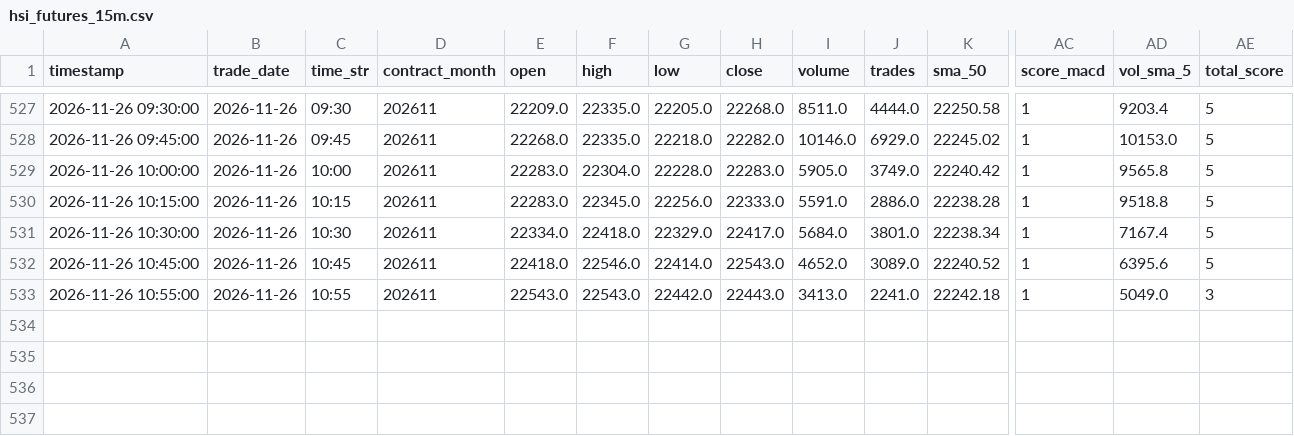
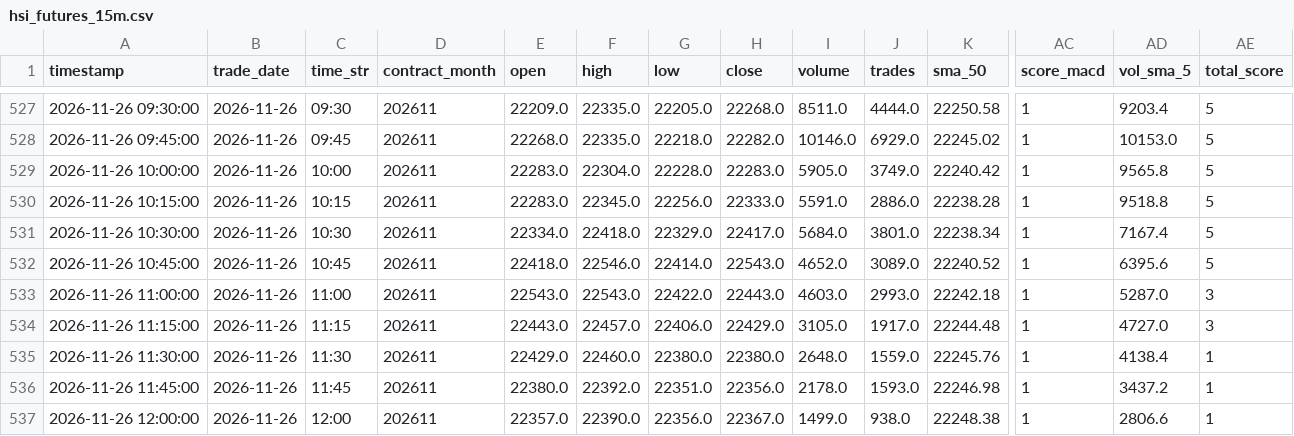
Before and after one commit to leichanseng-bit/hsi-futures-tracker, a CSV file: hsi_futures_15m.csv, drawn as a sheet; only a part is shown, gaps mark what is left out; rows hold the shown columns only; the diff names each change by its address in the sheet, - before the commit and + after, or states it on an @@ line.

```diff
--- a/hsi_futures_15m.csv
+++ b/hsi_futures_15m.csv
-A533 (timestamp): 2026-11-26 10:55:00
+A533 (timestamp): 2026-11-26 11:00:00
-C533 (time_str): 10:55
+C533 (time_str): 11:00
-G533 (low): 22442.0
+G533 (low): 22422.0
-I533 (volume): 3413.0
+I533 (volume): 4603.0
-J533 (trades): 2241.0
+J533 (trades): 2993.0
-AD533 (vol_sma_5): 5049.0
+AD533 (vol_sma_5): 5287.0
+row 534: 2026-11-26 11:15:00 | 2026-11-26 | 11:15 | 202611 | 22443.0 | 22457.0 | 22406.0 | 22429.0 | 3105.0 | 1917.0 | 22244.48 | 1 | 4727.0 | 3
+row 535: 2026-11-26 11:30:00 | 2026-11-26 | 11:30 | 202611 | 22429.0 | 22460.0 | 22380.0 | 22380.0 | 2648.0 | 1559.0 | 22245.76 | 1 | 4138.4 | 1
+row 536: 2026-11-26 11:45:00 | 2026-11-26 | 11:45 | 202611 | 22380.0 | 22392.0 | 22351.0 | 22356.0 | 2178.0 | 1593.0 | 22246.98 | 1 | 3437.2 | 1
+row 537: 2026-11-26 12:00:00 | 2026-11-26 | 12:00 | 202611 | 22357.0 | 22390.0 | 22356.0 | 22367.0 | 1499.0 | 938.0 | 22248.38 | 1 | 2806.6 | 1
```
Also changed, not shown: hsi_futures_1d.csv, hsi_futures_1h.csv, 9 other files.
